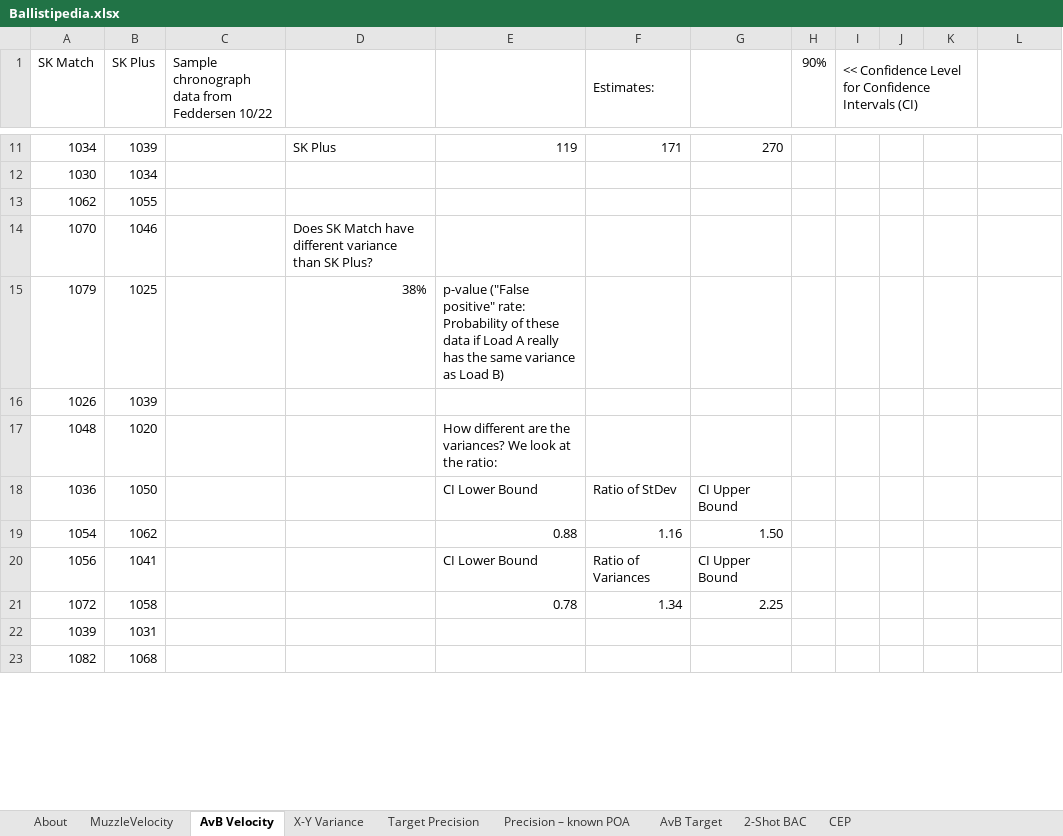
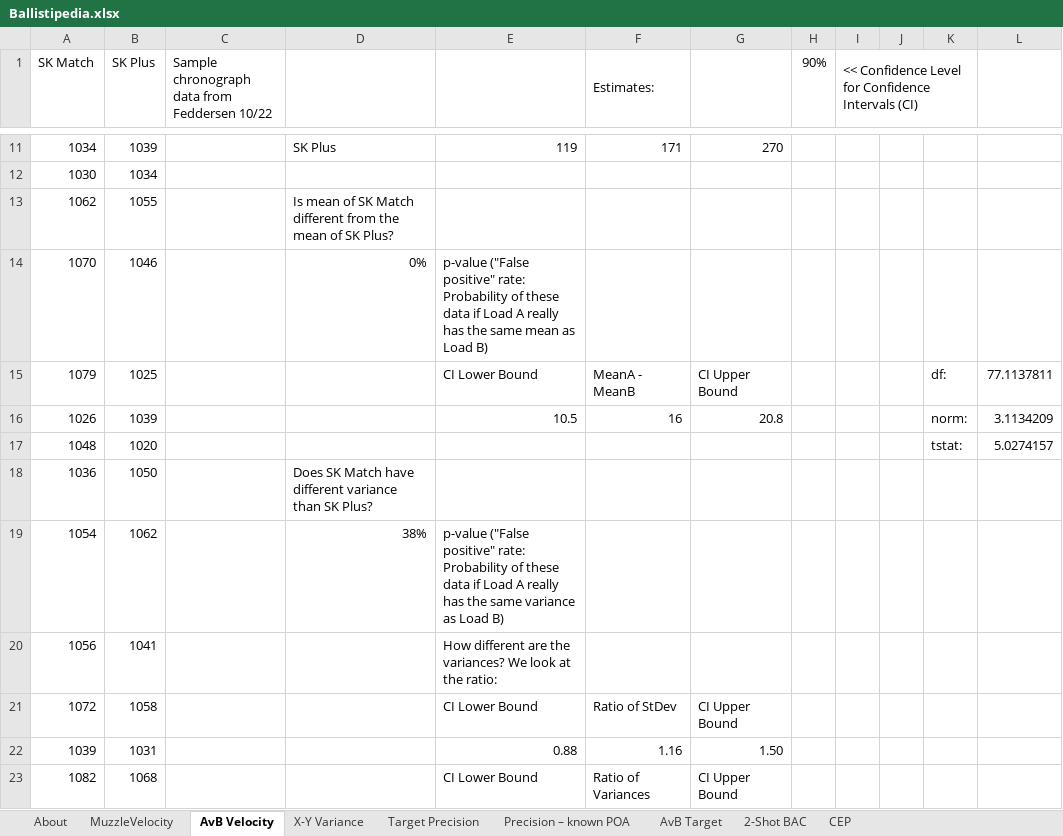
Before and after one commit to dbookstaber/ballistipedia, an Excel workbook: Ballistipedia.xlsx, sheet AvB Velocity, drawn as a sheet; only a part is shown, gaps mark what is left out; values as stored, in another font and other column widths than the file's, no cell formats; removed rows and columns are numbered as before the commit, all else as after; the diff covers the shown part only; the diff names each change by its address in the sheet, - before the commit and + after, or states it on an @@ line.

Commit message:
Added difference-of-means to sample workbook.

```diff
--- a/Ballistipedia.xlsx (sheet AvB Velocity)
+++ b/Ballistipedia.xlsx (sheet AvB Velocity)
-D13: (empty)
+D13: Is mean of SK Match different from the mean of SK Plus?
-D14: Does SK Match have different variance than SK Plus?
+D14: 0%
-E14: (empty)
+E14: p-value ("False positive" rate: Probability of these data if Load A really has the same mean as Load B)
-row 15: 1079 | 1025 |  | 38% | p-value ("False positive" rate: Probability of these data if Load A really has the same variance as Load B)
-row 16: 1026 | 1039
+row 15: 1079 | 1025 |  |  | CI Lower Bound | MeanA - MeanB | CI Upper Bound |  |  |  | df: | 77.1137811
+row 16: 1026 | 1039 |  |  | 10.5 | 16 | 20.8 |  |  |  | norm: | 3.1134209
-E17: How different are the variances? We look at the ratio:
+E17: (empty)
-K17: (empty)
+K17: tstat:
-L17: (empty)
+L17: 5.0274157
-D18: (empty)
+D18: Does SK Match have different variance than SK Plus?
-E18: CI Lower Bound
+E18: (empty)
-F18 (Estimates:): Ratio of StDev
+F18 (Estimates:): (empty)
-G18: CI Upper Bound
+G18: (empty)
-D19: (empty)
+D19: 38%
-E19: 0.88
+E19: p-value ("False positive" rate: Probability of these data if Load A really has the same variance as Load B)
-F19 (Estimates:): 1.16
+F19 (Estimates:): (empty)
-G19: 1.50
+G19: (empty)
-E20: CI Lower Bound
+E20: How different are the variances? We look at the ratio:
-F20 (Estimates:): Ratio of Variances
+F20 (Estimates:): (empty)
-G20: CI Upper Bound
+G20: (empty)
-E21: 0.78
+E21: CI Lower Bound
-F21 (Estimates:): 1.34
+F21 (Estimates:): Ratio of StDev
-G21: 2.25
+G21: CI Upper Bound
-E22: (empty)
+E22: 0.88
-F22 (Estimates:): (empty)
+F22 (Estimates:): 1.16
-G22: (empty)
+G22: 1.50
-E23: (empty)
+E23: CI Lower Bound
-F23 (Estimates:): (empty)
+F23 (Estimates:): Ratio of Variances
-G23: (empty)
+G23: CI Upper Bound
```
Also changed, not shown: 6 edited cells elsewhere in this sheet, cell formats.
